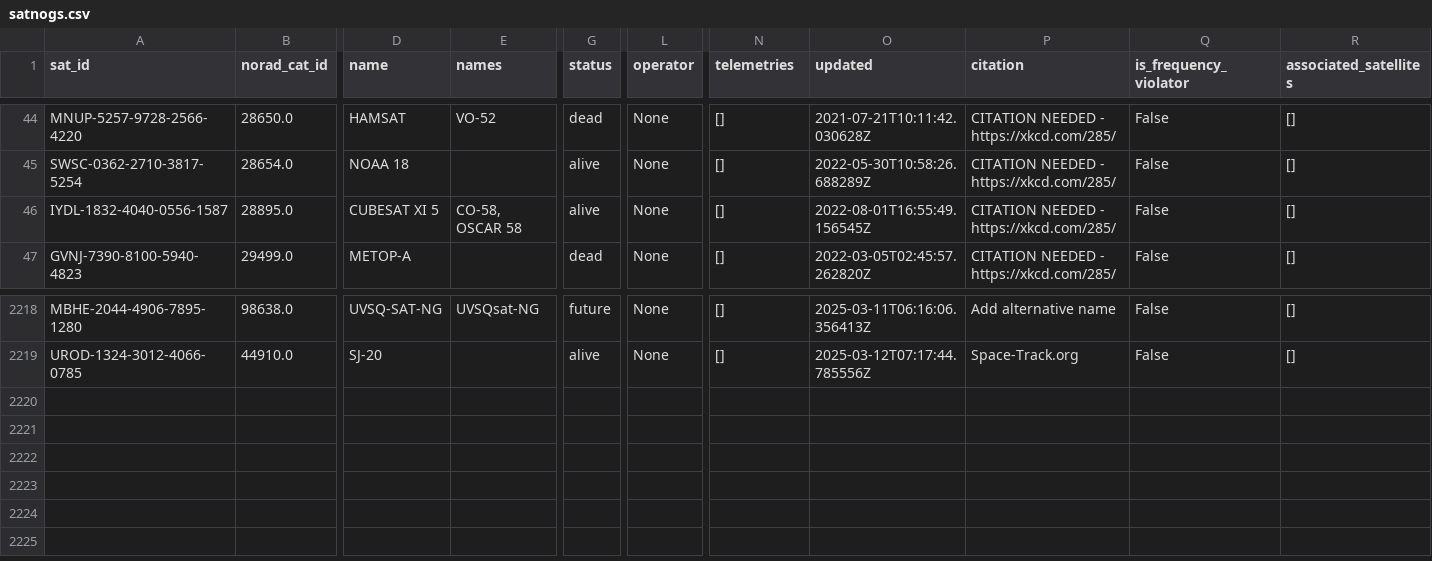
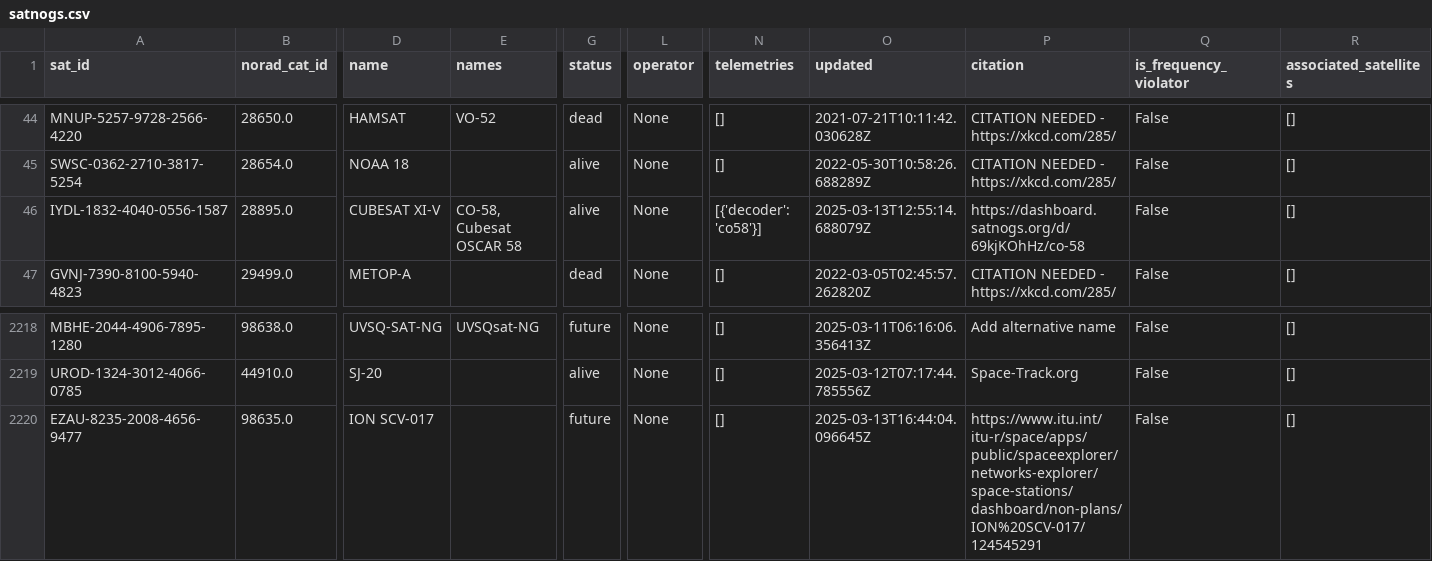
Before and after one commit to palewire/amateur-satellite-database, a CSV file: data/satnogs.csv, drawn as a sheet; only a part is shown, gaps mark what is left out; rows hold the shown columns only; the diff names each change by its address in the sheet, - before the commit and + after, or states it on an @@ line.

```diff
--- a/data/satnogs.csv
+++ b/data/satnogs.csv
-D46 (name): CUBESAT XI 5
+D46 (name): CUBESAT XI-V
-E46 (names): CO-58, OSCAR 58
+E46 (names): CO-58, Cubesat OSCAR 58
-N46 (telemetries): []
+N46 (telemetries): [{'decoder': 'co58'}]
-O46 (updated): 2022-08-01T16:55:49.156545Z
+O46 (updated): 2025-03-13T12:55:14.688079Z
-P46 (citation): CITATION NEEDED - https://xkcd.com/285/
+P46 (citation): https://dashboard.satnogs.org/d/69kjKOhHz/co-58
+row 2220: EZAU-8235-2008-4656-9477 | 98635.0 | ION SCV-017 |  | future | None | [] | 2025-03-13T16:44:04.096645Z | https://www.itu.int/itu-r/space/apps/public/spaceexplorer/networks-explorer/space-stations/dashboard/non-plans/ION%20SCV-017/124545291 | False | []
```
Also changed, not shown: 1 other file.
